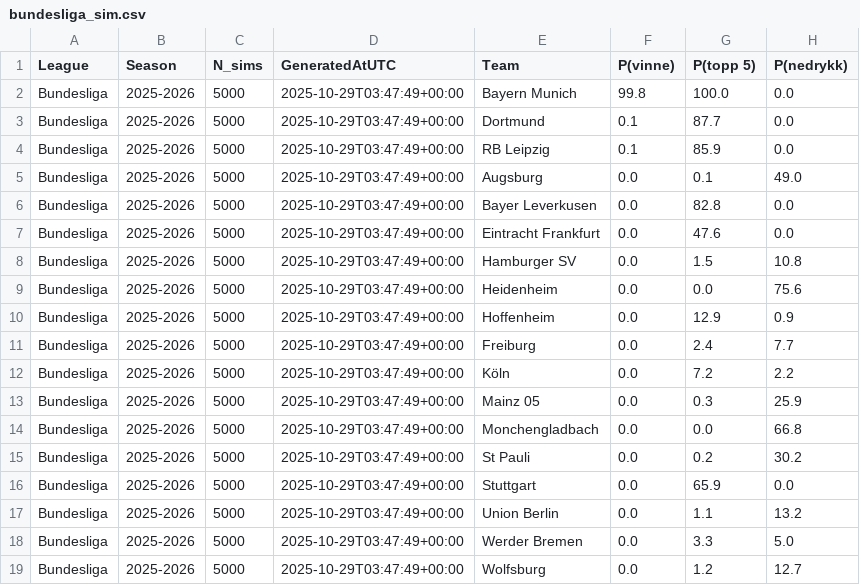
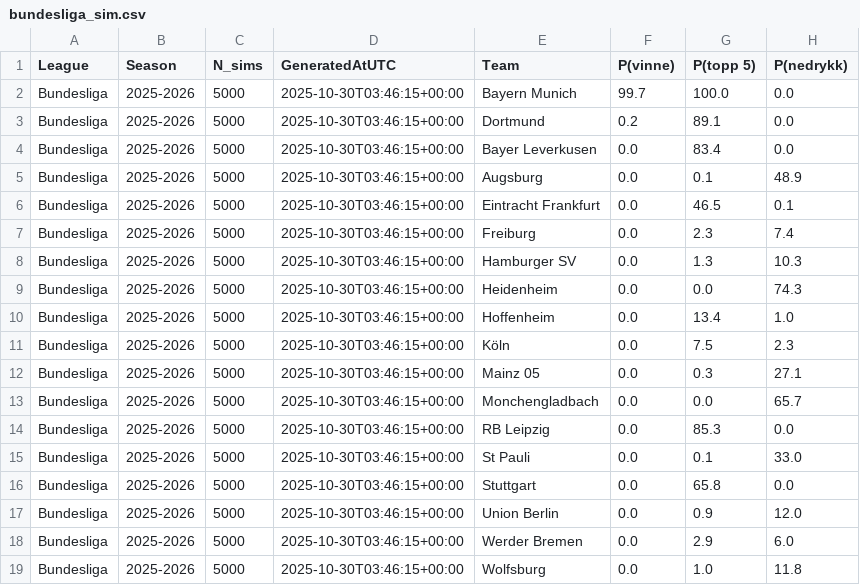
Before and after one commit to SindreUlsaker/Football_prediction, a CSV file: data/processed/simulations/bundesliga_sim.csv, drawn as a sheet.

```diff
--- a/data/processed/simulations/bundesliga_sim.csv
+++ b/data/processed/simulations/bundesliga_sim.csv
@@ -1,19 +1,19 @@
 League,Season,N_sims,GeneratedAtUTC,Team,P(vinne),P(topp 5),P(nedrykk)
-Bundesliga,2025-2026,5000,2025-10-29T03:47:49+00:00,Bayern Munich,99.8,100.0,0.0
-Bundesliga,2025-2026,5000,2025-10-29T03:47:49+00:00,Dortmund,0.1,87.7,0.0
-Bundesliga,2025-2026,5000,2025-10-29T03:47:49+00:00,RB Leipzig,0.1,85.9,0.0
-Bundesliga,2025-2026,5000,2025-10-29T03:47:49+00:00,Augsburg,0.0,0.1,49.0
-Bundesliga,2025-2026,5000,2025-10-29T03:47:49+00:00,Bayer Leverkusen,0.0,82.8,0.0
-Bundesliga,2025-2026,5000,2025-10-29T03:47:49+00:00,Eintracht Frankfurt,0.0,47.6,0.0
-Bundesliga,2025-2026,5000,2025-10-29T03:47:49+00:00,Hamburger SV,0.0,1.5,10.8
-Bundesliga,2025-2026,5000,2025-10-29T03:47:49+00:00,Heidenheim,0.0,0.0,75.6
-Bundesliga,2025-2026,5000,2025-10-29T03:47:49+00:00,Hoffenheim,0.0,12.9,0.9
-Bundesliga,2025-2026,5000,2025-10-29T03:47:49+00:00,Freiburg,0.0,2.4,7.7
-Bundesliga,2025-2026,5000,2025-10-29T03:47:49+00:00,Köln,0.0,7.2,2.2
-Bundesliga,2025-2026,5000,2025-10-29T03:47:49+00:00,Mainz 05,0.0,0.3,25.9
-Bundesliga,2025-2026,5000,2025-10-29T03:47:49+00:00,Monchengladbach,0.0,0.0,66.8
-Bundesliga,2025-2026,5000,2025-10-29T03:47:49+00:00,St Pauli,0.0,0.2,30.2
-Bundesliga,2025-2026,5000,2025-10-29T03:47:49+00:00,Stuttgart,0.0,65.9,0.0
-Bundesliga,2025-2026,5000,2025-10-29T03:47:49+00:00,Union Berlin,0.0,1.1,13.2
-Bundesliga,2025-2026,5000,2025-10-29T03:47:49+00:00,Werder Bremen,0.0,3.3,5.0
-Bundesliga,2025-2026,5000,2025-10-29T03:47:49+00:00,Wolfsburg,0.0,1.2,12.7
+Bundesliga,2025-2026,5000,2025-10-30T03:46:15+00:00,Bayern Munich,99.7,100.0,0.0
+Bundesliga,2025-2026,5000,2025-10-30T03:46:15+00:00,Dortmund,0.2,89.1,0.0
+Bundesliga,2025-2026,5000,2025-10-30T03:46:15+00:00,Bayer Leverkusen,0.0,83.4,0.0
+Bundesliga,2025-2026,5000,2025-10-30T03:46:15+00:00,Augsburg,0.0,0.1,48.9
+Bundesliga,2025-2026,5000,2025-10-30T03:46:15+00:00,Eintracht Frankfurt,0.0,46.5,0.1
+Bundesliga,2025-2026,5000,2025-10-30T03:46:15+00:00,Freiburg,0.0,2.3,7.4
+Bundesliga,2025-2026,5000,2025-10-30T03:46:15+00:00,Hamburger SV,0.0,1.3,10.3
+Bundesliga,2025-2026,5000,2025-10-30T03:46:15+00:00,Heidenheim,0.0,0.0,74.3
+Bundesliga,2025-2026,5000,2025-10-30T03:46:15+00:00,Hoffenheim,0.0,13.4,1.0
+Bundesliga,2025-2026,5000,2025-10-30T03:46:15+00:00,Köln,0.0,7.5,2.3
+Bundesliga,2025-2026,5000,2025-10-30T03:46:15+00:00,Mainz 05,0.0,0.3,27.1
+Bundesliga,2025-2026,5000,2025-10-30T03:46:15+00:00,Monchengladbach,0.0,0.0,65.7
+Bundesliga,2025-2026,5000,2025-10-30T03:46:15+00:00,RB Leipzig,0.0,85.3,0.0
+Bundesliga,2025-2026,5000,2025-10-30T03:46:15+00:00,St Pauli,0.0,0.1,33.0
+Bundesliga,2025-2026,5000,2025-10-30T03:46:15+00:00,Stuttgart,0.0,65.8,0.0
+Bundesliga,2025-2026,5000,2025-10-30T03:46:15+00:00,Union Berlin,0.0,0.9,12.0
+Bundesliga,2025-2026,5000,2025-10-30T03:46:15+00:00,Werder Bremen,0.0,2.9,6.0
+Bundesliga,2025-2026,5000,2025-10-30T03:46:15+00:00,Wolfsburg,0.0,1.0,11.8
```
Also changed, not shown: data/processed/simulations/la_liga_sim.csv, data/processed/simulations/ligue_1_sim.csv, 2 other files.
